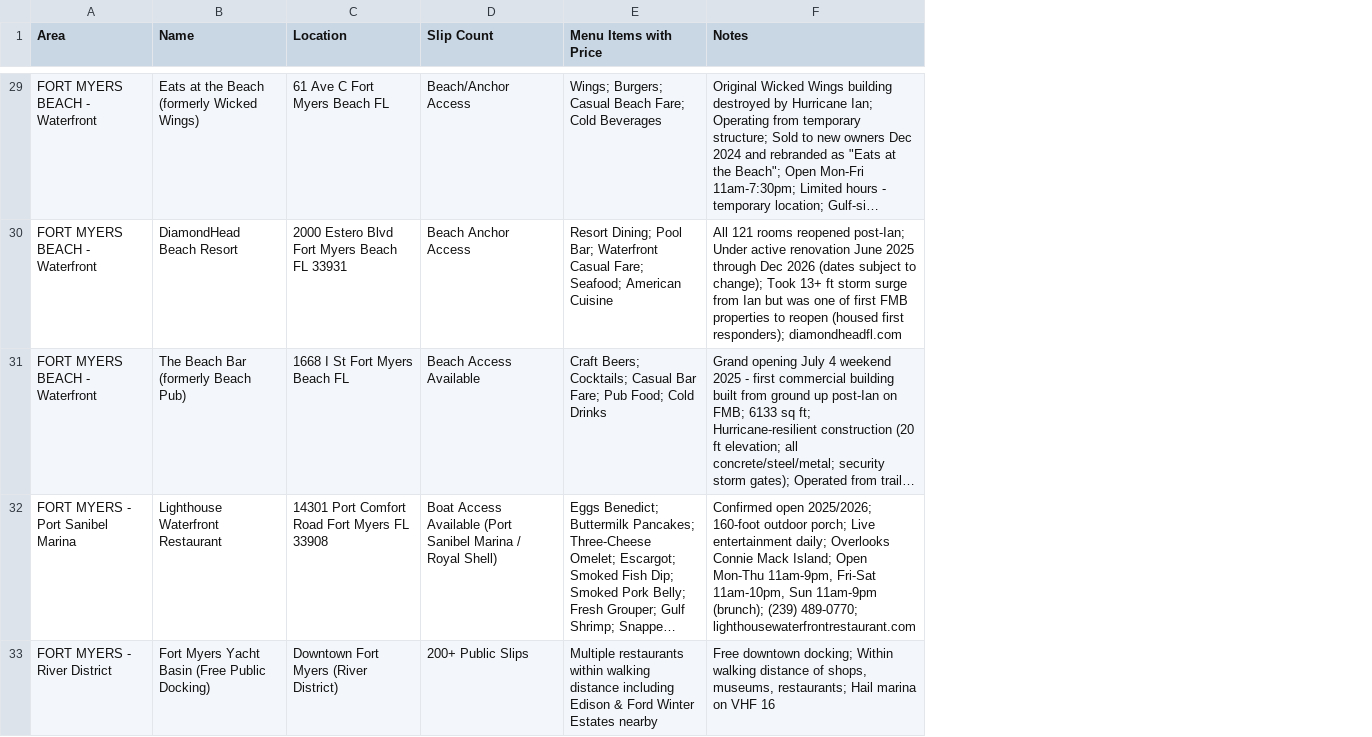
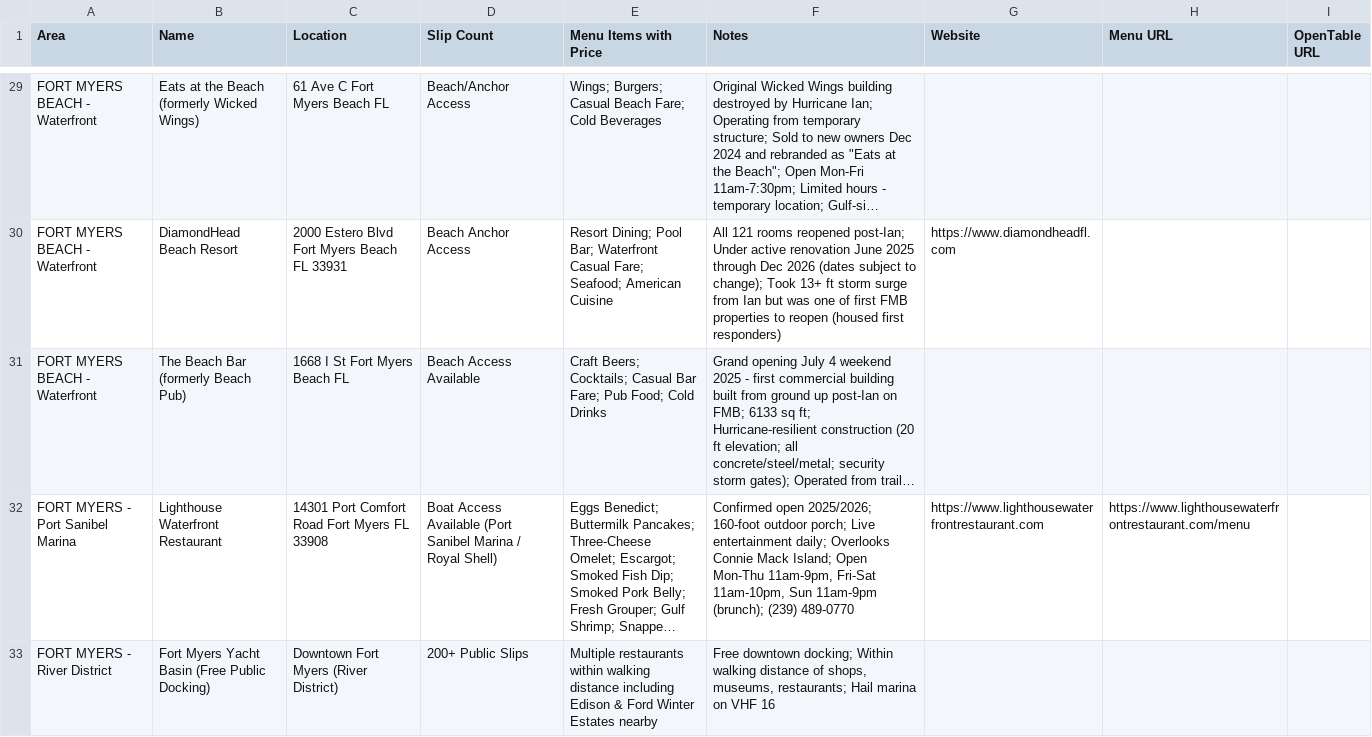
Before and after one commit to PSS-Berke/Slip-Menu, a CSV file: restaurants_boat_access_updated.csv, drawn as a sheet; only a part is shown, gaps mark what is left out; long unchanged cells end in …; the diff covers the shown part only; the diff names each change by its address in the sheet, - before the commit and + after, or states it on an @@ line.

```diff
--- a/restaurants_boat_access_updated.csv
+++ b/restaurants_boat_access_updated.csv
+column G (Website), rows 30-32: https://www.diamondheadfl.com |  | https://www.lighthousewaterfrontrestaurant.com
+column H (Menu URL), row 32: https://www.lighthousewaterfrontrestaurant.com/menu
+column I (OpenTable URL), empty
-F30 (Notes): …(housed first responders); diamondheadfl.com
+F30 (Notes): …(housed first responders)
-F32 (Notes): …(brunch); (239) 489-0770; lighthousewaterfrontrestaurant.com
+F32 (Notes): …(brunch); (239) 489-0770
```
Also changed, not shown: 30 edited cells elsewhere in this file, 4 other files.
